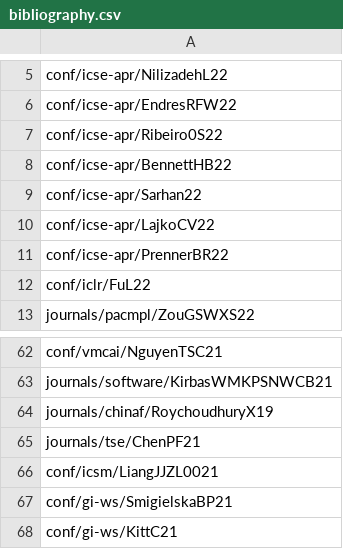
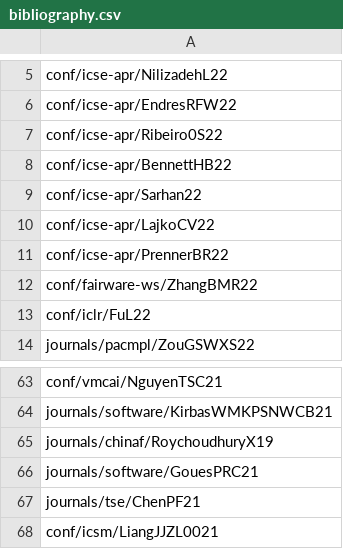
Before and after one commit to program-repair/program-repair.github.io, a CSV file: data/bibliography.csv, drawn as a sheet; only a part is shown, gaps mark what is left out; the shorter side is filled out with more unchanged rows.

```diff
--- a/data/bibliography.csv
+++ b/data/bibliography.csv
@@ -11,2 +11,3 @@ conf/icse-apr/LajkoCV22,
 conf/icse-apr/PrennerBR22,
+conf/fairware-ws/ZhangBMR22,
 conf/iclr/FuL22,
@@ -64,2 +65,3 @@ journals/software/KirbasWMKPSNWCB21,
 journals/chinaf/RoychoudhuryX19,
+journals/software/GouesPRC21,
 journals/tse/ChenPF21,
```
Also changed, not shown: 7 other files.
